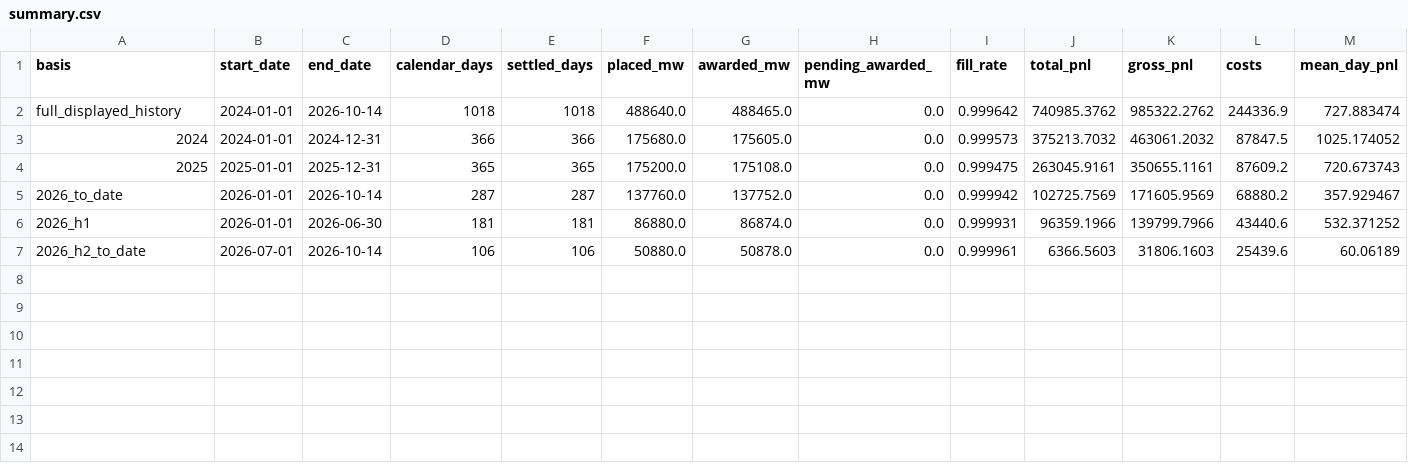
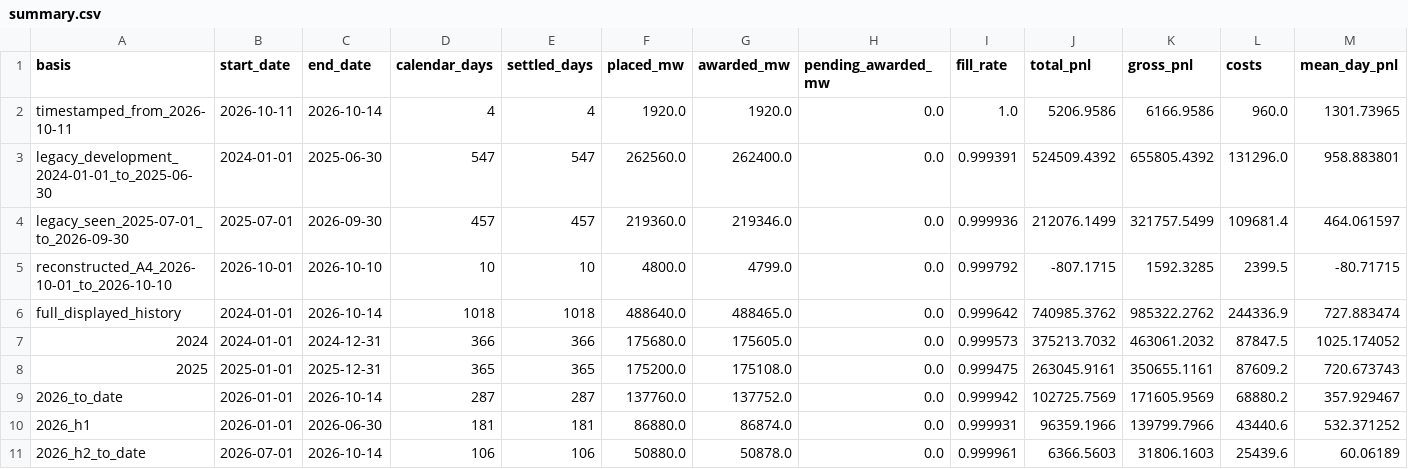
Before and after one commit to jameskim247/caiso-paper-track-record, a CSV file: data/f-broad/summary.csv, drawn as a sheet; only a part is shown; rows hold the shown columns only; the diff names each change by its address in the sheet, - before the commit and + after, or states it on an @@ line.

```diff
--- a/data/f-broad/summary.csv
+++ b/data/f-broad/summary.csv
+row 2: timestamped_from_2026-10-11 | 2026-10-11 | 2026-10-14 | 4 | 4 | 1920.0 | 1920.0 | 0.0 | 1.0 | 5206.9586 | 6166.9586 | 960.0 | 1301.73965
+row 3: legacy_development_2024-01-01_to_2025-06-30 | 2024-01-01 | 2025-06-30 | 547 | 547 | 262560.0 | 262400.0 | 0.0 | 0.999391 | 524509.4392 | 655805.4392 | 131296.0 | 958.883801
+row 4: legacy_seen_2025-07-01_to_2026-09-30 | 2025-07-01 | 2026-09-30 | 457 | 457 | 219360.0 | 219346.0 | 0.0 | 0.999936 | 212076.1499 | 321757.5499 | 109681.4 | 464.061597
+row 5: reconstructed_A4_2026-10-01_to_2026-10-10 | 2026-10-01 | 2026-10-10 | 10 | 10 | 4800.0 | 4799.0 | 0.0 | 0.999792 | -807.1715 | 1592.3285 | 2399.5 | -80.71715
```
Also changed, not shown: data/fx/summary.csv, 9 other files.
